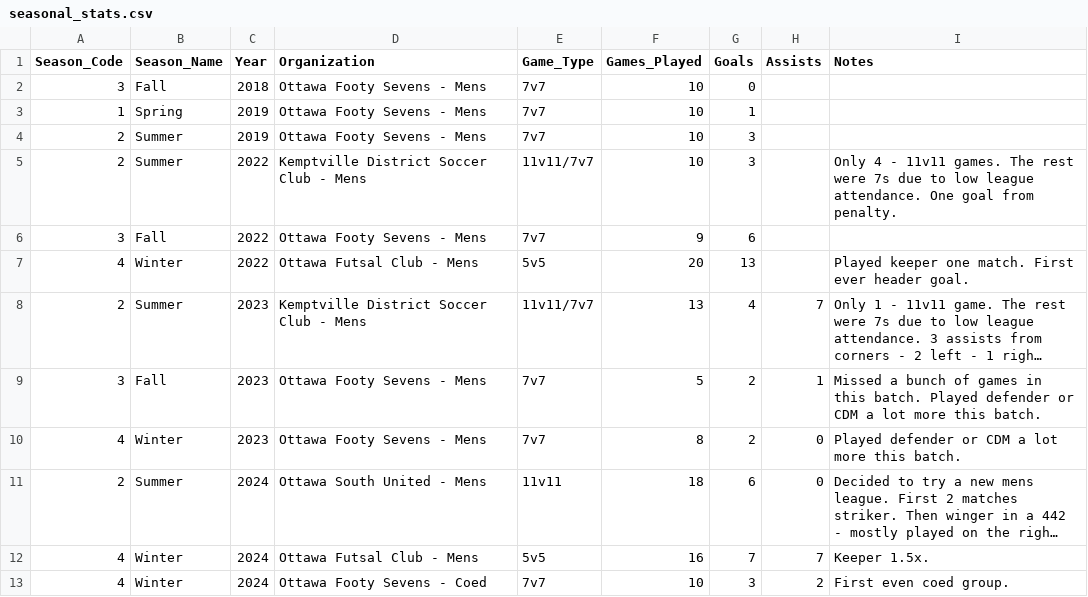
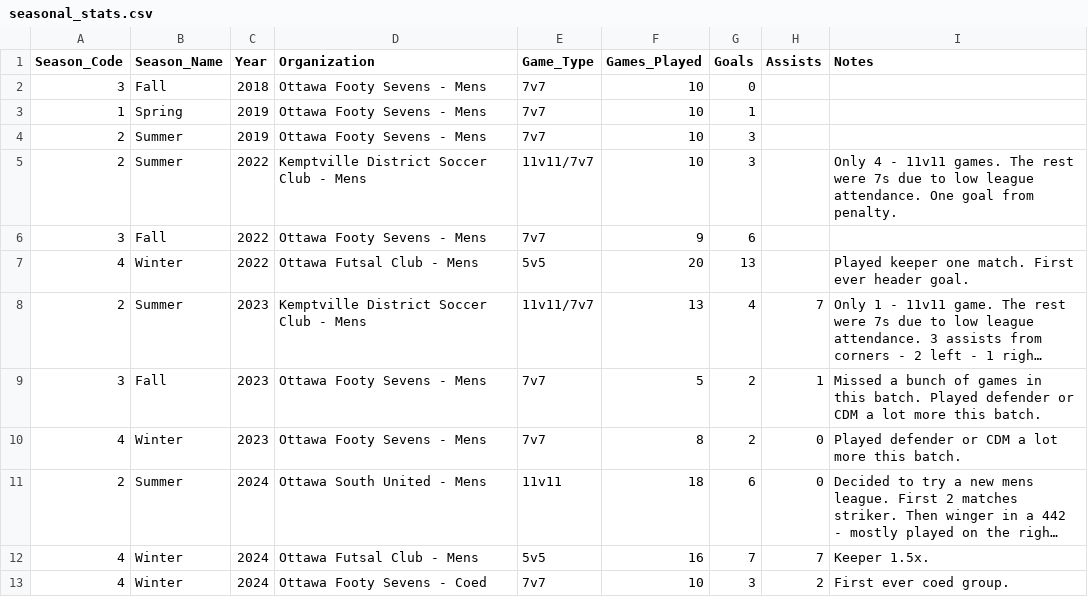
Before and after one commit to s-g-mo/mindovermatterfc, a CSV file: app/data/seasonal_stats.csv, drawn as a sheet; long unchanged cells end in ….

Commit message:
fix typo

```diff
--- a/app/data/seasonal_stats.csv
+++ b/app/data/seasonal_stats.csv
@@ -12,2 +12,2 @@ Season_Code,Season_Name,Year,Organization,Game_Type,Games_Played,Goals,Assists,N
 4, Winter, 2024, "Ottawa Futsal Club - Mens",              5v5,       16,  7, 7,Keeper 1.5x.
-4, Winter, 2024, "Ottawa Footy Sevens - Coed",             7v7,       10,  3, 2,First even coed group.
+4, Winter, 2024, "Ottawa Footy Sevens - Coed",             7v7,       10,  3, 2,First ever coed group.
```
